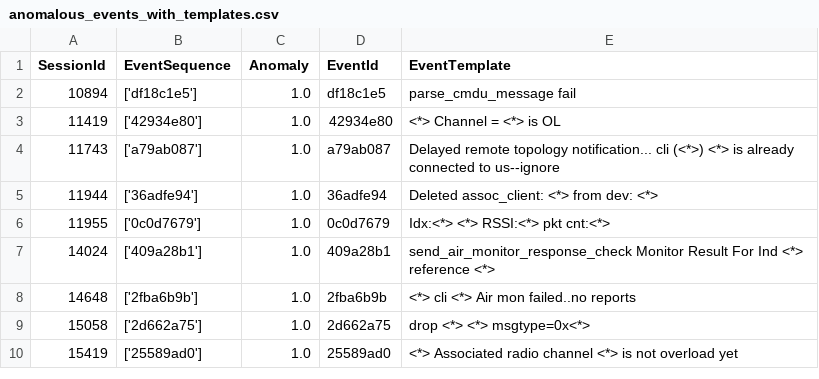
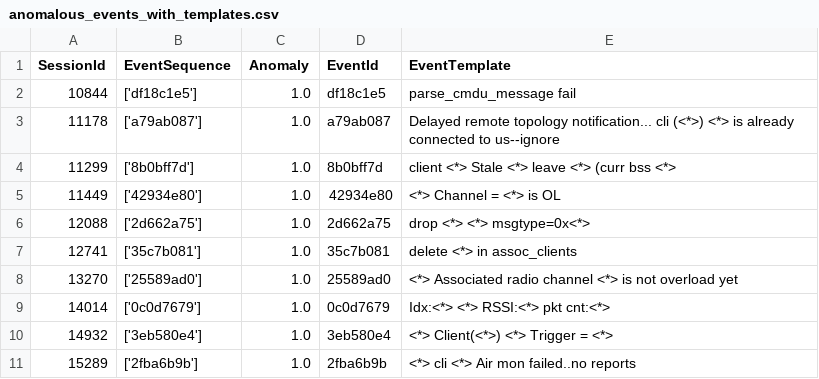
Before and after one commit to ducndc/Rust-tutorial, a CSV file: loganalysis/results/anomalous_events_with_templates.csv, drawn as a sheet.

```diff
--- a/loganalysis/results/anomalous_events_with_templates.csv
+++ b/loganalysis/results/anomalous_events_with_templates.csv
@@ -1,10 +1,11 @@
 SessionId,EventSequence,Anomaly,EventId,EventTemplate
-10894,['df18c1e5'],1.0,df18c1e5,parse_cmdu_message fail
-11419,['42934e80'],1.0,42934e80,<*> Channel = <*> is OL
-11743,['a79ab087'],1.0,a79ab087,Delayed remote topology notification... cli (<*>) <*> is already connected to us--ignore
-11944,['36adfe94'],1.0,36adfe94,Deleted assoc_client: <*> from dev: <*>
-11955,['0c0d7679'],1.0,0c0d7679,Idx:<*> <*> RSSI:<*> pkt cnt:<*>
-14024,['409a28b1'],1.0,409a28b1,send_air_monitor_response_check Monitor Result For Ind <*> reference <*>
-14648,['2fba6b9b'],1.0,2fba6b9b,<*> cli <*> Air mon failed..no reports
-15058,['2d662a75'],1.0,2d662a75,drop <*> <*> msgtype=0x<*>
-15419,['25589ad0'],1.0,25589ad0,<*> Associated radio channel <*> is not overload yet
+10844,['df18c1e5'],1.0,df18c1e5,parse_cmdu_message fail
+11178,['a79ab087'],1.0,a79ab087,Delayed remote topology notification... cli (<*>) <*> is already connected to us--ignore
+11299,['8b0bff7d'],1.0,8b0bff7d,client <*> Stale <*> leave <*> (curr bss <*>
+11449,['42934e80'],1.0,42934e80,<*> Channel = <*> is OL
+12088,['2d662a75'],1.0,2d662a75,drop <*> <*> msgtype=0x<*>
+12741,['35c7b081'],1.0,35c7b081,delete <*> in assoc_clients
+13270,['25589ad0'],1.0,25589ad0,<*> Associated radio channel <*> is not overload yet
+14014,['0c0d7679'],1.0,0c0d7679,Idx:<*> <*> RSSI:<*> pkt cnt:<*>
+14932,['3eb580e4'],1.0,3eb580e4,<*> Client(<*>) <*> Trigger = <*>
+15289,['2fba6b9b'],1.0,2fba6b9b,<*> cli <*> Air mon failed..no reports
```
Also changed, not shown: loganalysis/results/anomalies_detected.csv, 5 other files.
